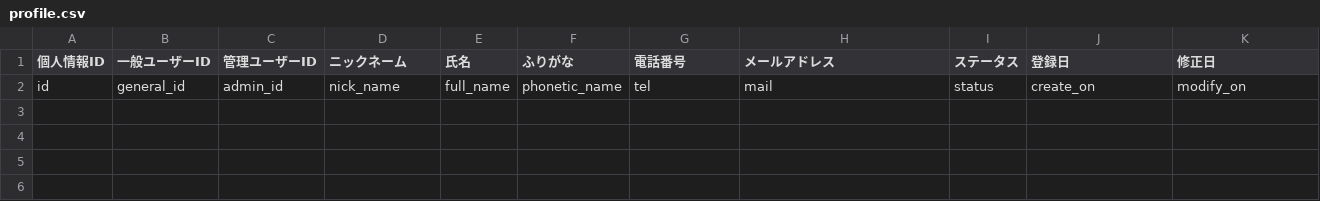
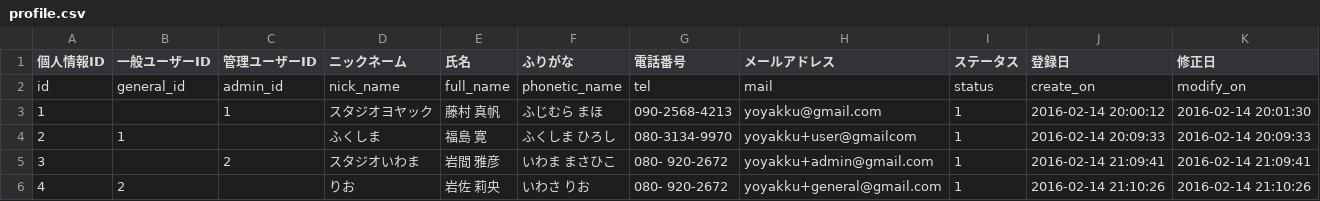
Before and after one commit to ykHakata/Yoyakku, a CSV file: db/profile.csv, drawn as a sheet.

```diff
--- a/db/profile.csv
+++ b/db/profile.csv
@@ -2 +2,5 @@
 id, general_id, admin_id, nick_name, full_name, phonetic_name, tel, mail, status, create_on, modify_on
+1,,1,スタジオヨヤック,藤村 真帆,ふじむら まほ,090-2568-4213,yoyakku@gmail.com,1,2016-02-14 20:00:12,2016-02-14 20:01:30
+2,1,,ふくしま,福島 寛,ふくしま ひろし,080-3134-9970,yoyakku+user@gmailcom,1,2016-02-14 20:09:33,2016-02-14 20:09:33
+3,,2,スタジオいわま,岩間 雅彦,いわま まさひこ,080- 920-2672,yoyakku+admin@gmail.com,1,2016-02-14 21:09:41,2016-02-14 21:09:41
+4,2,,りお,岩佐 莉央,いわさ りお,080- 920-2672,yoyakku+general@gmail.com,1,2016-02-14 21:10:26,2016-02-14 21:10:26
```
Also changed, not shown: db/admin.csv, db/ads.csv, 23 other files.
